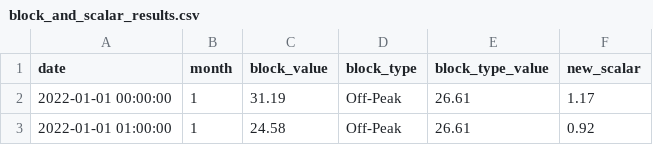
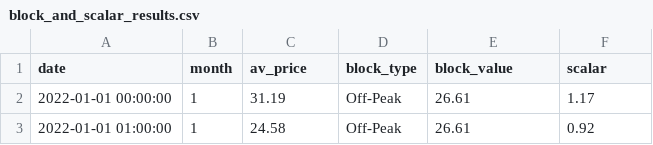
Before and after one commit to e9gsrivastava/scaler_block, a CSV file: block_and_scalar_results.csv, drawn as a sheet; only a part is shown.

```diff
--- a/block_and_scalar_results.csv
+++ b/block_and_scalar_results.csv
@@ -1,2 +1,2 @@
-date,month,block_value,block_type,block_type_value,new_scalar
+date,month,av_price,block_type,block_value,scalar
 2022-01-01 00:00:00,1,31.19,Off-Peak,26.61,1.17
```
Also changed, not shown: 1 other file.
